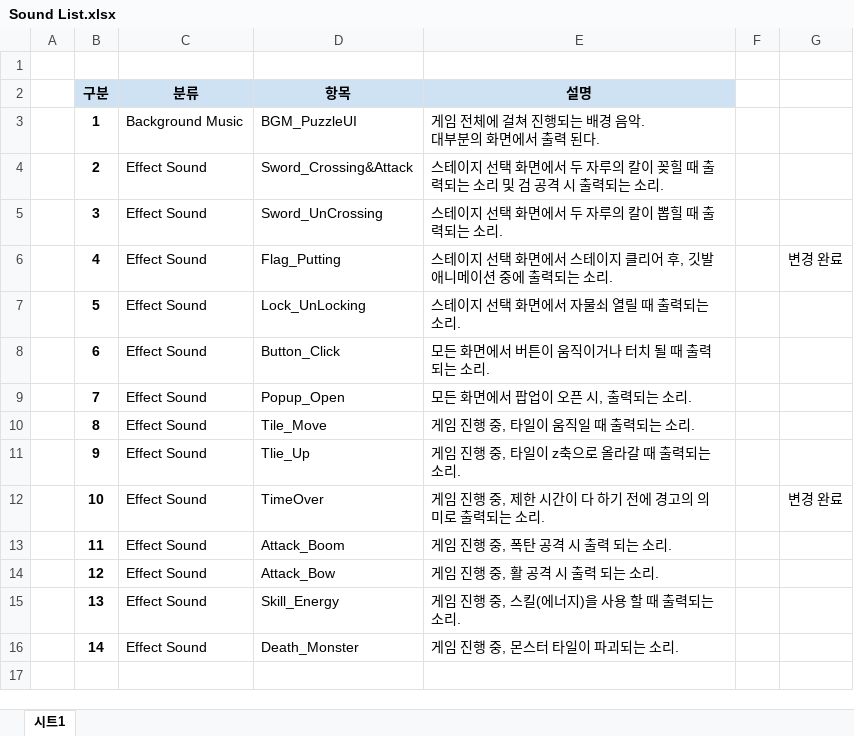
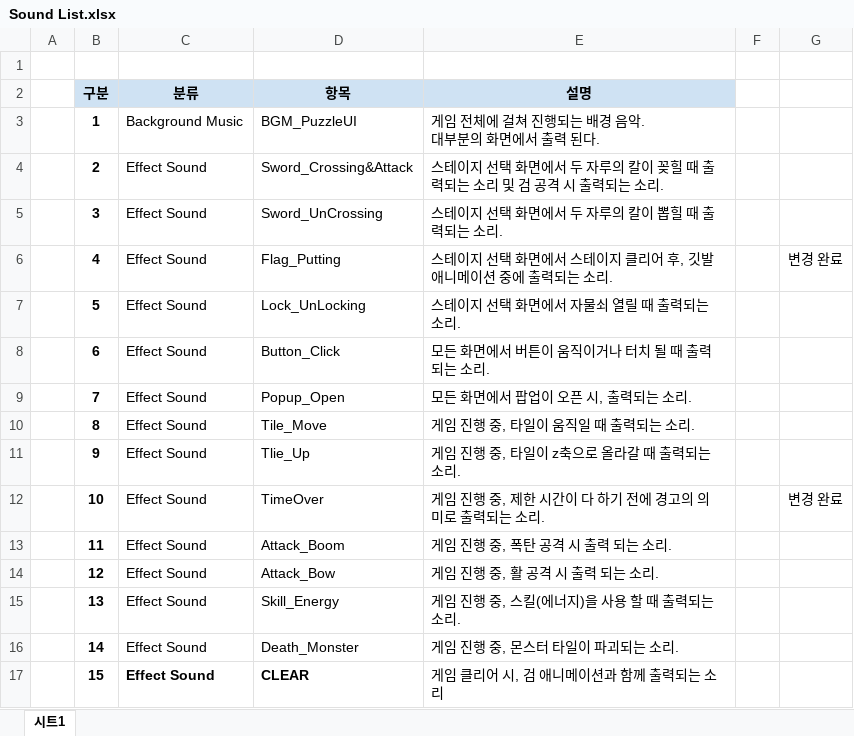
Before and after one commit to PenguinPistol/Sliding_Puzzle_Battle, an Excel workbook: 사운드/Sound List.xlsx, sheet 시트1, drawn as a sheet; values as stored, in another font and other column widths than the file's, no borders; the diff names each change by its address in the sheet, - before the commit and + after, or states it on an @@ line.

```diff
--- a/사운드/Sound List.xlsx (sheet 시트1)
+++ b/사운드/Sound List.xlsx (sheet 시트1)
+row 17:  | 15 | Effect Sound | CLEAR | 게임 클리어 시, 검 애니메이션과 함께 출력되는 소리
```
Also changed, not shown: 기획서/Test Case/SPB TESTCASE_1.0.xlsx, 5 other files.
